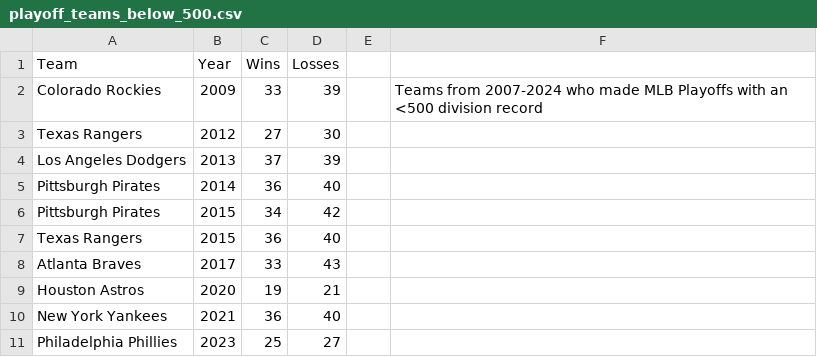
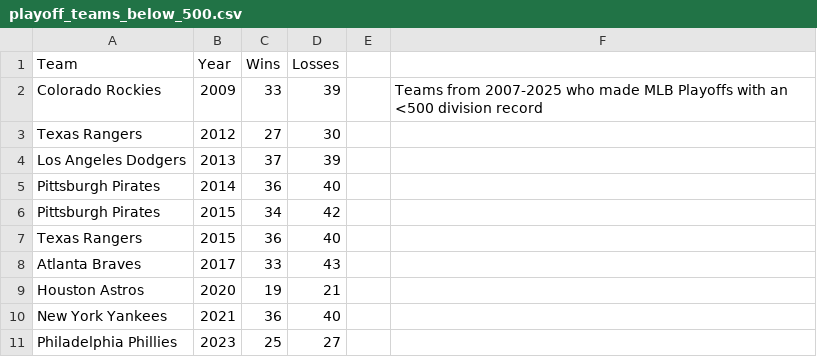
Before and after one commit to The-Glue/MLB-Division-Analysis, a CSV file: results/playoff_teams_below_500.csv, drawn as a sheet.

Commit message:
Update playoff_teams_below_500.csv

```diff
--- a/results/playoff_teams_below_500.csv
+++ b/results/playoff_teams_below_500.csv
@@ -1,3 +1,3 @@
 Team,Year,Wins,Losses,,
-Colorado Rockies,2009,33,39,,Teams from 2007-2024 who made MLB Playoffs with an <500 division record
+Colorado Rockies,2009,33,39,,Teams from 2007-2025 who made MLB Playoffs with an <500 division record
 Texas Rangers,2012,27,30,,
```
